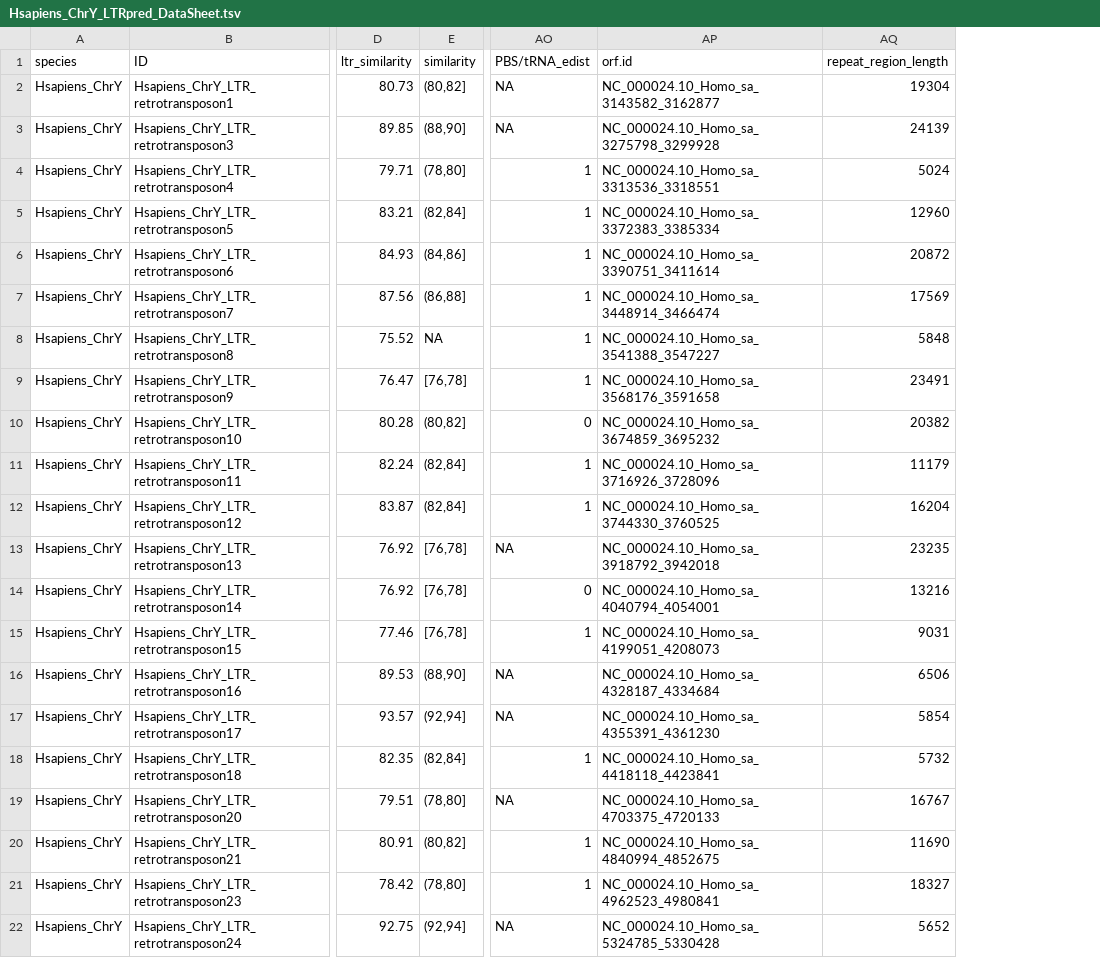
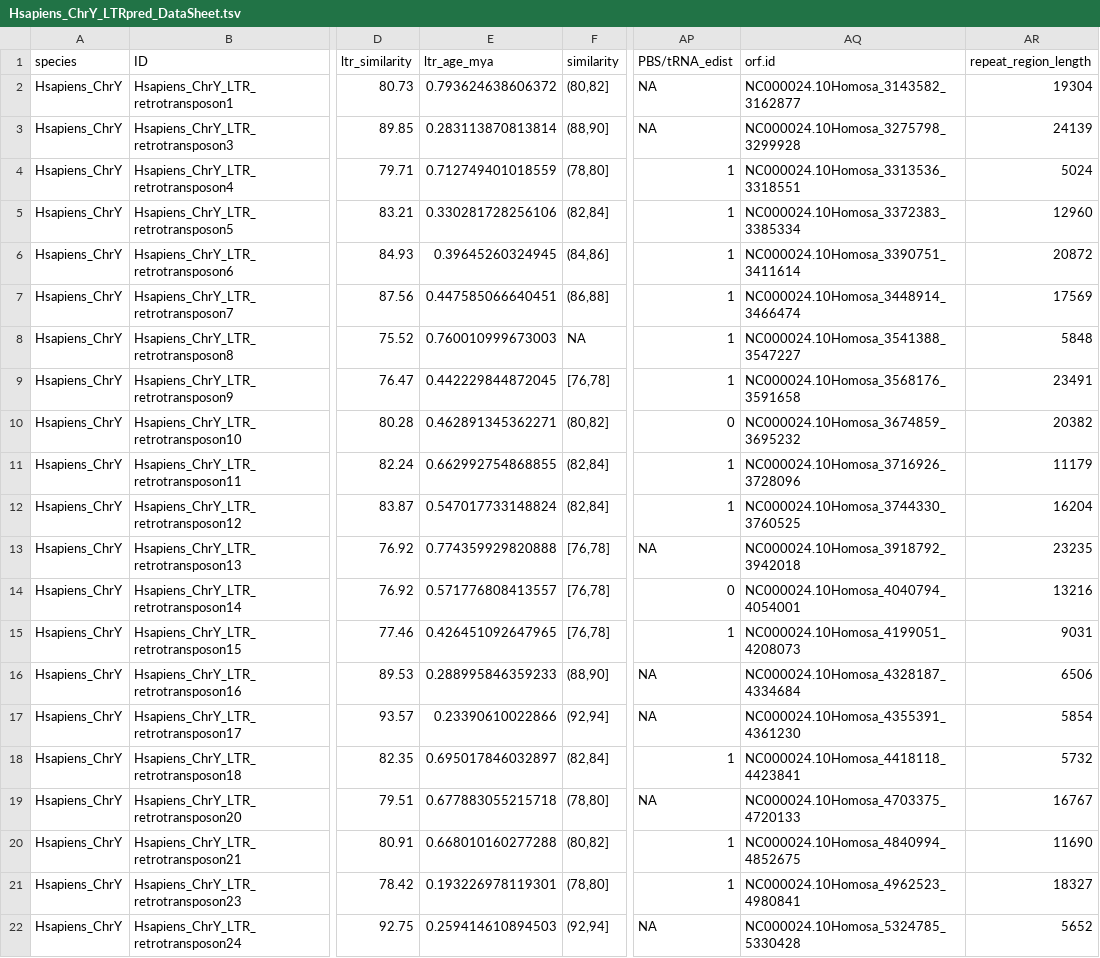
Before and after one commit to HajkD/LTRpred, a TSV file: inst/Hsapiens_ChrY_LTRpred_DataSheet.tsv, drawn as a sheet; only a part is shown, gaps mark what is left out; addresses are those after the commit; the diff names each change by its address in the sheet, - before the commit and + after, or states it on an @@ line.

```diff
--- a/inst/Hsapiens_ChrY_LTRpred_DataSheet.tsv
+++ b/inst/Hsapiens_ChrY_LTRpred_DataSheet.tsv
+column E (ltr_age_mya), rows 2-22: 0.793624638606372 | 0.283113870813814 | 0.712749401018559 | 0.330281728256106 | 0.39645260324945 | 0.447585066640451 | 0.760010999673003 | 0.442229844872045 | 0.462891345362271 | 0.662992754868855 | 0.547017733148824 | 0.774359929820888 | 0.571776808413557 | 0.426451092647965 | 0.288995846359233 | 0.23390610022866 | 0.695017846032897 | 0.677883055215718 | 0.668010160277288 | 0.193226978119301 | 0.259414610894503
-AQ2 (orf.id): NC_000024.10_Homo_sa_3143582_3162877
+AQ2 (orf.id): NC000024.10Homosa_3143582_3162877
-AQ3 (orf.id): NC_000024.10_Homo_sa_3275798_3299928
+AQ3 (orf.id): NC000024.10Homosa_3275798_3299928
-AQ4 (orf.id): NC_000024.10_Homo_sa_3313536_3318551
+AQ4 (orf.id): NC000024.10Homosa_3313536_3318551
-AQ5 (orf.id): NC_000024.10_Homo_sa_3372383_3385334
+AQ5 (orf.id): NC000024.10Homosa_3372383_3385334
-AQ6 (orf.id): NC_000024.10_Homo_sa_3390751_3411614
+AQ6 (orf.id): NC000024.10Homosa_3390751_3411614
-AQ7 (orf.id): NC_000024.10_Homo_sa_3448914_3466474
+AQ7 (orf.id): NC000024.10Homosa_3448914_3466474
-AQ8 (orf.id): NC_000024.10_Homo_sa_3541388_3547227
+AQ8 (orf.id): NC000024.10Homosa_3541388_3547227
-AQ9 (orf.id): NC_000024.10_Homo_sa_3568176_3591658
+AQ9 (orf.id): NC000024.10Homosa_3568176_3591658
-AQ10 (orf.id): NC_000024.10_Homo_sa_3674859_3695232
+AQ10 (orf.id): NC000024.10Homosa_3674859_3695232
-AQ11 (orf.id): NC_000024.10_Homo_sa_3716926_3728096
+AQ11 (orf.id): NC000024.10Homosa_3716926_3728096
-AQ12 (orf.id): NC_000024.10_Homo_sa_3744330_3760525
+AQ12 (orf.id): NC000024.10Homosa_3744330_3760525
-AQ13 (orf.id): NC_000024.10_Homo_sa_3918792_3942018
+AQ13 (orf.id): NC000024.10Homosa_3918792_3942018
-AQ14 (orf.id): NC_000024.10_Homo_sa_4040794_4054001
+AQ14 (orf.id): NC000024.10Homosa_4040794_4054001
-AQ15 (orf.id): NC_000024.10_Homo_sa_4199051_4208073
+AQ15 (orf.id): NC000024.10Homosa_4199051_4208073
-AQ16 (orf.id): NC_000024.10_Homo_sa_4328187_4334684
+AQ16 (orf.id): NC000024.10Homosa_4328187_4334684
-AQ17 (orf.id): NC_000024.10_Homo_sa_4355391_4361230
+AQ17 (orf.id): NC000024.10Homosa_4355391_4361230
-AQ18 (orf.id): NC_000024.10_Homo_sa_4418118_4423841
+AQ18 (orf.id): NC000024.10Homosa_4418118_4423841
-AQ19 (orf.id): NC_000024.10_Homo_sa_4703375_4720133
+AQ19 (orf.id): NC000024.10Homosa_4703375_4720133
-AQ20 (orf.id): NC_000024.10_Homo_sa_4840994_4852675
+AQ20 (orf.id): NC000024.10Homosa_4840994_4852675
-AQ21 (orf.id): NC_000024.10_Homo_sa_4962523_4980841
+AQ21 (orf.id): NC000024.10Homosa_4962523_4980841
-AQ22 (orf.id): NC_000024.10_Homo_sa_5324785_5330428
+AQ22 (orf.id): NC000024.10Homosa_5324785_5330428
```
Also changed, not shown: 2 other files.
